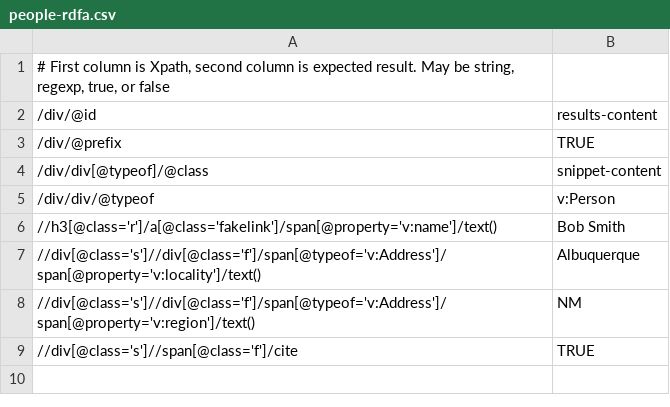
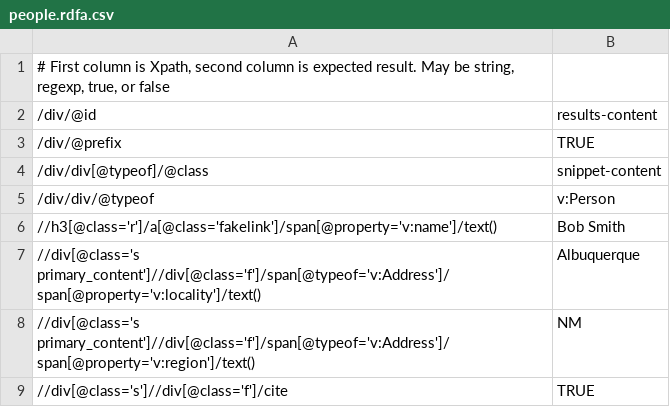
Before and after one commit to structured-data/linter, a CSV file: spec/test_data/people.rdfa.csv (was spec/test_data/people-rdfa.csv), drawn as a sheet.

```diff
--- a/spec/test_data/people-rdfa.csv
+++ b/spec/test_data/people.rdfa.csv
@@ -6,4 +6,4 @@
 //h3[@class='r']/a[@class='fakelink']/span[@property='v:name']/text(),Bob Smith
-//div[@class='s']//div[@class='f']/span[@typeof='v:Address']/span[@property='v:locality']/text(),Albuquerque
-//div[@class='s']//div[@class='f']/span[@typeof='v:Address']/span[@property='v:region']/text(),NM
-//div[@class='s']//span[@class='f']/cite,TRUE
+//div[@class='s primary_content']//div[@class='f']/span[@typeof='v:Address']/span[@property='v:locality']/text(),Albuquerque
+//div[@class='s primary_content']//div[@class='f']/span[@typeof='v:Address']/span[@property='v:region']/text(),NM
+//div[@class='s']//div[@class='f']/cite,TRUE
```
Also changed, not shown: 21 other files.
